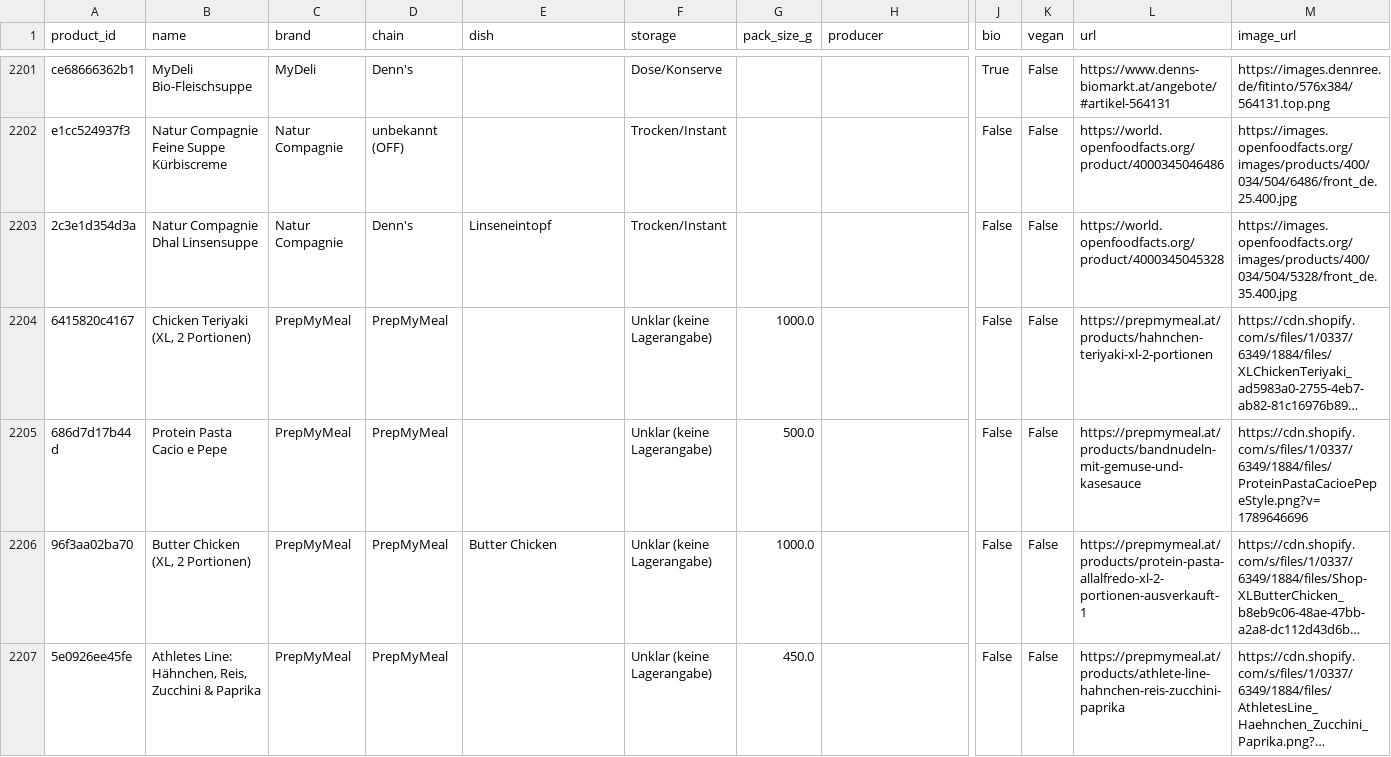
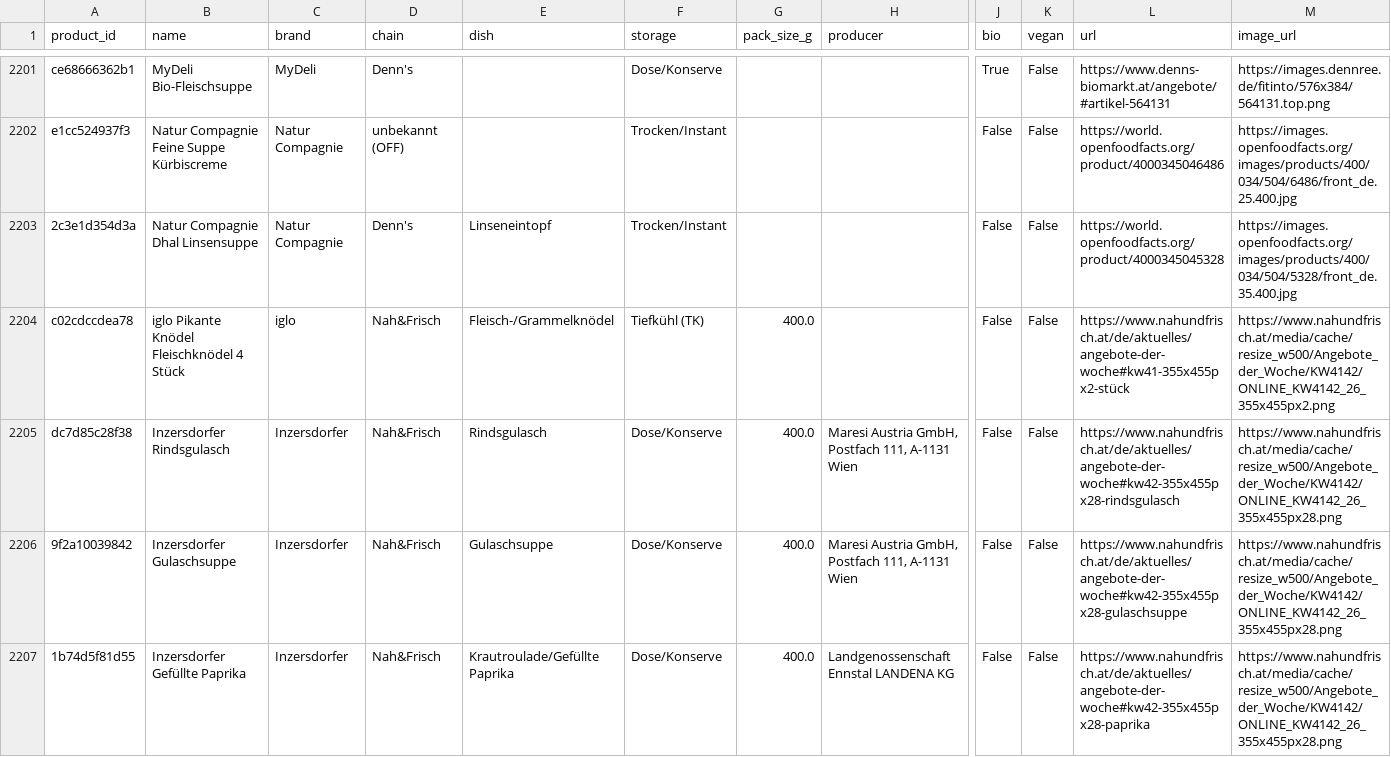
Before and after one commit to servas-ai/fertiggerichte-daten, a CSV file: data/products.csv, drawn as a sheet; only a part is shown, gaps mark what is left out; the shorter side is filled out with more unchanged rows; long unchanged cells end in …; rows hold the shown columns only; the diff covers the shown part only; the diff names each change by its address in the sheet, - before the commit and + after, or states it on an @@ line.

Commit message:
Nah&Frisch AT: first 7 products (0→7) via new food-connectors nah-frisch (public 'Angebote der Woche' offer tiles KW41/42, tesseract OCR + visual verification): iglo Pikante Knödel Fleischknödel 400 g 3.99 €, Knorr Kaiserteller Grießnockerl-/Knoblauchcremesuppe 1.39 €, Inzersdorfer Rindsgulasch/Gulaschsuppe/Gefüllte Paprika/Weinbeuschel 400 g ('25% billiger', no absolute price); 7/7 official tile photos; nutrition/EAN only from identical-product twins (BILLA/MPreis/Gurkerl); products 2950→2957, prices 2600→2603, nutrition 2115→2122; evidence raw/nahfrisch_2026-10-13T20b.json

```diff
--- a/data/products.csv
+++ b/data/products.csv
+row 2204: c02cdccdea78 | iglo Pikante Knödel Fleischknödel 4 Stück | iglo | Nah&Frisch | Fleisch-/Grammelknödel | Tiefkühl (TK) | 400.0 |  | False | False | https://www.nahundfrisch.at/de/aktuelles/angebote-der-woche#kw41-355x455px2-stück | https://www.nahundfrisch.at/media/cache/resize_w500/Angebote_der_Woche/KW4142/ONLINE_KW4142_26_355x455px2.png
+row 2205: dc7d85c28f38 | Inzersdorfer Rindsgulasch | Inzersdorfer | Nah&Frisch | Rindsgulasch | Dose/Konserve | 400.0 | Maresi Austria GmbH, Postfach 111, A-1131 Wien | False | False | https://www.nahundfrisch.at/de/aktuelles/angebote-der-woche#kw42-355x455px28-rindsgulasch | https://www.nahundfrisch.at/media/cache/resize_w500/Angebote_der_Woche/KW4142/ONLINE_KW4142_26_355x455px28.png
+row 2206: 9f2a10039842 | Inzersdorfer Gulaschsuppe | Inzersdorfer | Nah&Frisch | Gulaschsuppe | Dose/Konserve | 400.0 | Maresi Austria GmbH, Postfach 111, A-1131 Wien | False | False | https://www.nahundfrisch.at/de/aktuelles/angebote-der-woche#kw42-355x455px28-gulaschsuppe | https://www.nahundfrisch.at/media/cache/resize_w500/Angebote_der_Woche/KW4142/ONLINE_KW4142_26_355x455px28.png
+row 2207: 1b74d5f81d55 | Inzersdorfer Gefüllte Paprika | Inzersdorfer | Nah&Frisch | Krautroulade/Gefüllte Paprika | Dose/Konserve | 400.0 | Landgenossenschaft Ennstal LANDENA KG | False | False | https://www.nahundfrisch.at/de/aktuelles/angebote-der-woche#kw42-355x455px28-paprika | https://www.nahundfrisch.at/media/cache/resize_w500/Angebote_der_Woche/KW4142/ONLINE_KW4142_26_355x455px28.png
```
Also changed, not shown: 3 added rows elsewhere in this file, data/nutrition.csv, data/prices.csv, 7 other files.
